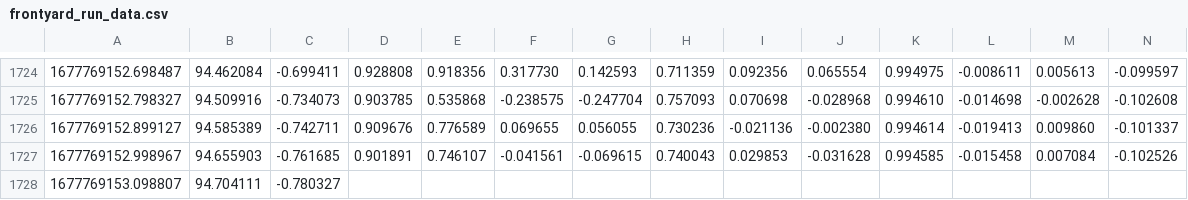
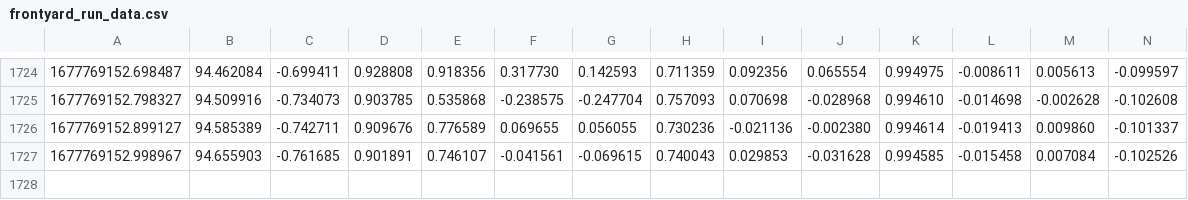
Before and after one commit to Jhammerh92/OdomPlot, a CSV file: data/frontyard_run_data.csv, drawn as a sheet; only a part is shown, gaps mark what is left out; rows hold the shown columns only; the diff names each change by its address in the sheet, - before the commit and + after, or states it on an @@ line.

```diff
--- a/data/frontyard_run_data.csv
+++ b/data/frontyard_run_data.csv
-row 1728: 1677769153.098807 | 94.704111 | -0.780327
```
Also changed, not shown: 1 other file.
